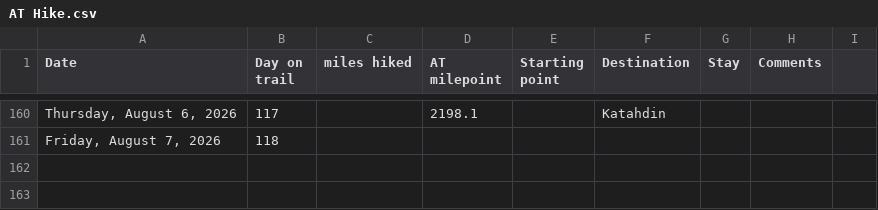
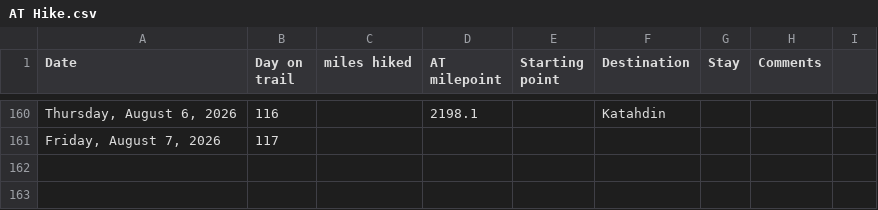
Before and after one commit to tlambert44/at-hike, a CSV file: AT Hike.csv, drawn as a sheet; only a part is shown, gaps mark what is left out; the diff covers the shown part only; the diff names each change by its address in the sheet, - before the commit and + after, or states it on an @@ line.

Commit message:
Add files via upload

```diff
--- a/AT Hike.csv
+++ b/AT Hike.csv
-B160 (Day on trail): 117
+B160 (Day on trail): 116
-B161 (Day on trail): 118
+B161 (Day on trail): 117
```
Also changed, not shown: 28 edited cells elsewhere in this file.
